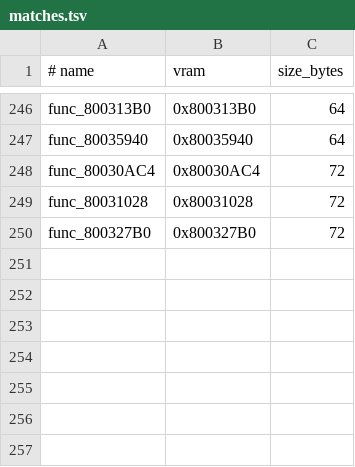
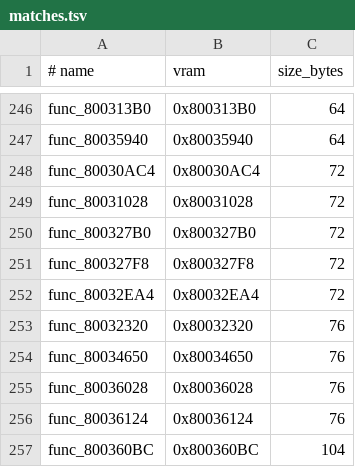
Before and after one commit to ZacheerKour/oceanic-stars-decomp, a TSV file: config/matches.tsv, drawn as a sheet; only a part is shown, gaps mark what is left out.

```diff
--- a/config/matches.tsv
+++ b/config/matches.tsv
@@ -250 +250,8 @@ func_80031028	0x80031028	72
 func_800327B0	0x800327B0	72
+func_800327F8	0x800327F8	72
+func_80032EA4	0x80032EA4	72
+func_80032320	0x80032320	76
+func_80034650	0x80034650	76
+func_80036028	0x80036028	76
+func_80036124	0x80036124	76
+func_800360BC	0x800360BC	104
```
Also changed, not shown: 9 other files.
